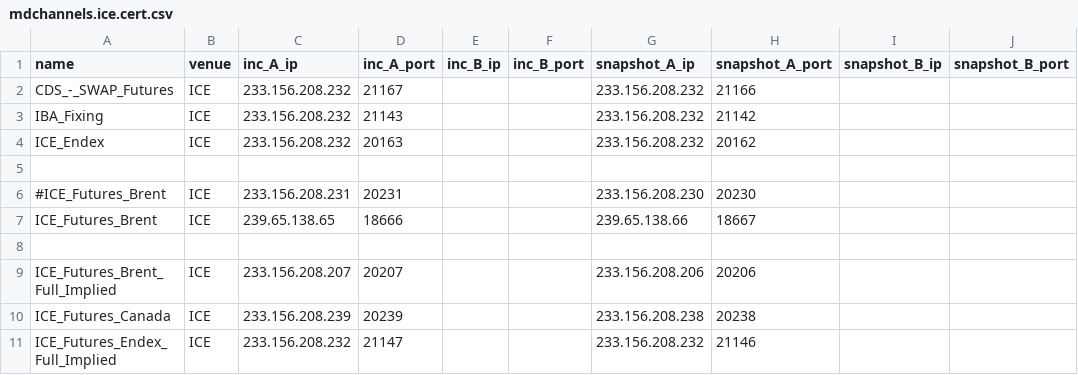
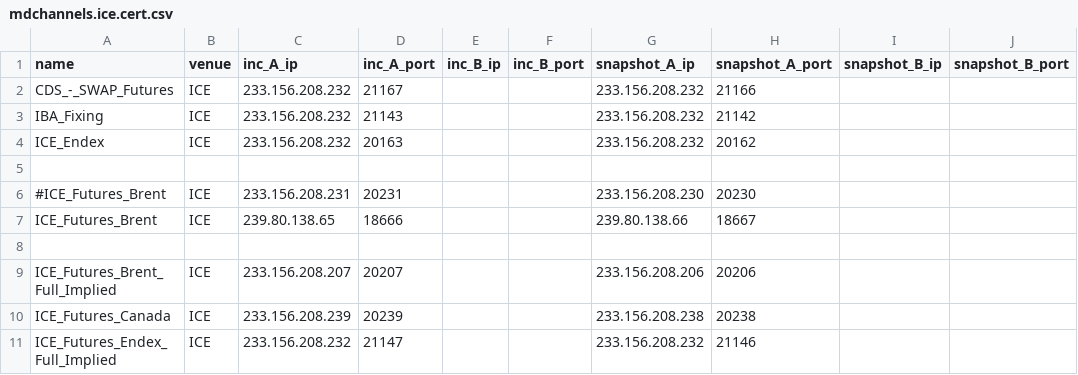
Before and after one commit to kzhdev/strats, a CSV file: config/mdchannels.ice.cert.csv, drawn as a sheet; only a part is shown; the diff names each change by its address in the sheet, - before the commit and + after, or states it on an @@ line.

```diff
--- a/config/mdchannels.ice.cert.csv
+++ b/config/mdchannels.ice.cert.csv
-C7 (inc_A_ip): 239.65.138.65
+C7 (inc_A_ip): 239.80.138.65
-G7 (snapshot_A_ip): 239.65.138.66
+G7 (snapshot_A_ip): 239.80.138.66
```
Also changed, not shown: config/config.csv, 4 other files.
